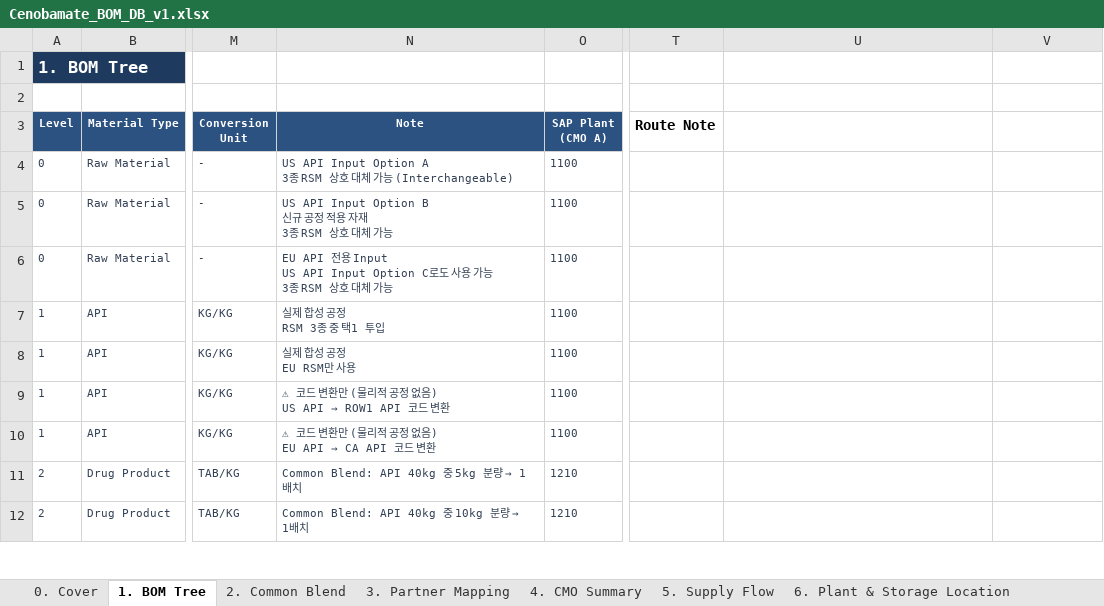
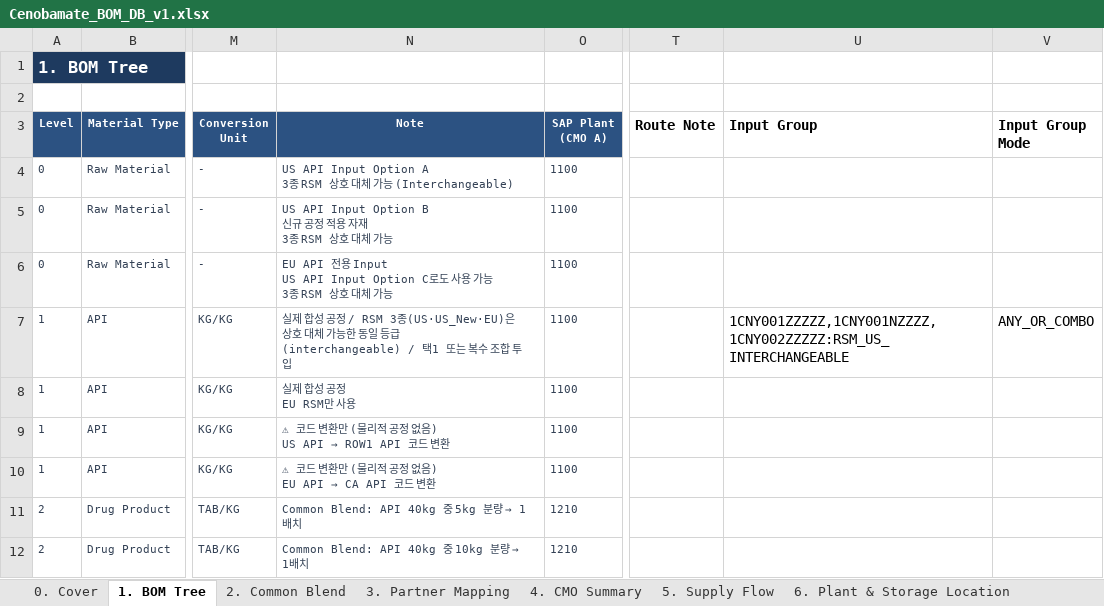
Before and after one commit to 4130jsh/cenobamate-genealogy, an Excel workbook: data/Cenobamate_BOM_DB_v1.xlsx, sheet 1. BOM Tree, drawn as a sheet; only a part is shown, gaps mark what is left out; values as stored, in another font and other column widths than the file's, no borders; ↵ is a line break in a cell; the diff names each change by its address in the sheet, - before the commit and + after, or states it on an @@ line.

```diff
--- a/data/Cenobamate_BOM_DB_v1.xlsx (sheet 1. BOM Tree)
+++ b/data/Cenobamate_BOM_DB_v1.xlsx (sheet 1. BOM Tree)
-U3: (empty)
+U3: Input Group
-V3: (empty)
+V3: Input Group Mode
-N7 (Note): …공정 ↵ RSM 3종 중 택1 투입
+N7 (Note): …공정 / RSM 3종(US·US_New·EU)은 상호 대체 가능한 동일 등급(interchangeable) / 택1 또는 복수 조합 투입
-U7 (Input Group): (empty)
+U7 (Input Group): 1CNY001ZZZZZ,1CNY001NZZZZ,1CNY002ZZZZZ:RSM_US_INTERCHANGEABLE
-V7 (Input Group Mode): (empty)
+V7 (Input Group Mode): ANY_OR_COMBO
```
Also changed, not shown: 5 other files.
